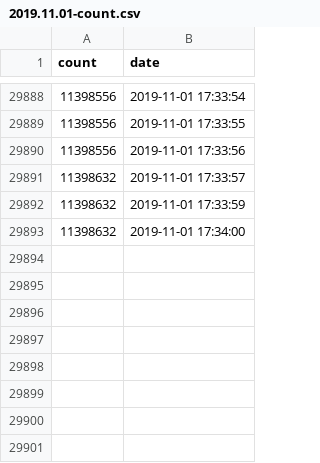
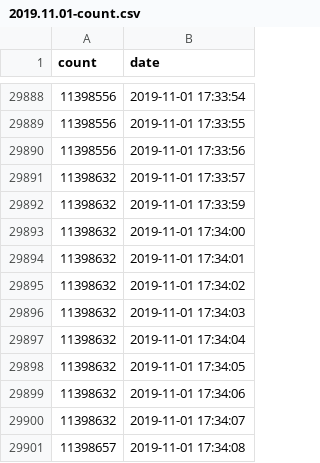
Before and after one commit to Wojtab/TeamTreesDonateSound, a CSV file: data/2019.11.01-count.csv, drawn as a sheet; only a part is shown, gaps mark what is left out.

Commit message:
Data

```diff
--- a/data/2019.11.01-count.csv
+++ b/data/2019.11.01-count.csv
@@ -29893 +29893,9 @@ count,date
 11398632,2019-11-01 17:34:00
+11398632,2019-11-01 17:34:01
+11398632,2019-11-01 17:34:02
+11398632,2019-11-01 17:34:03
+11398632,2019-11-01 17:34:04
+11398632,2019-11-01 17:34:05
+11398632,2019-11-01 17:34:06
+11398632,2019-11-01 17:34:07
+11398657,2019-11-01 17:34:08
```
